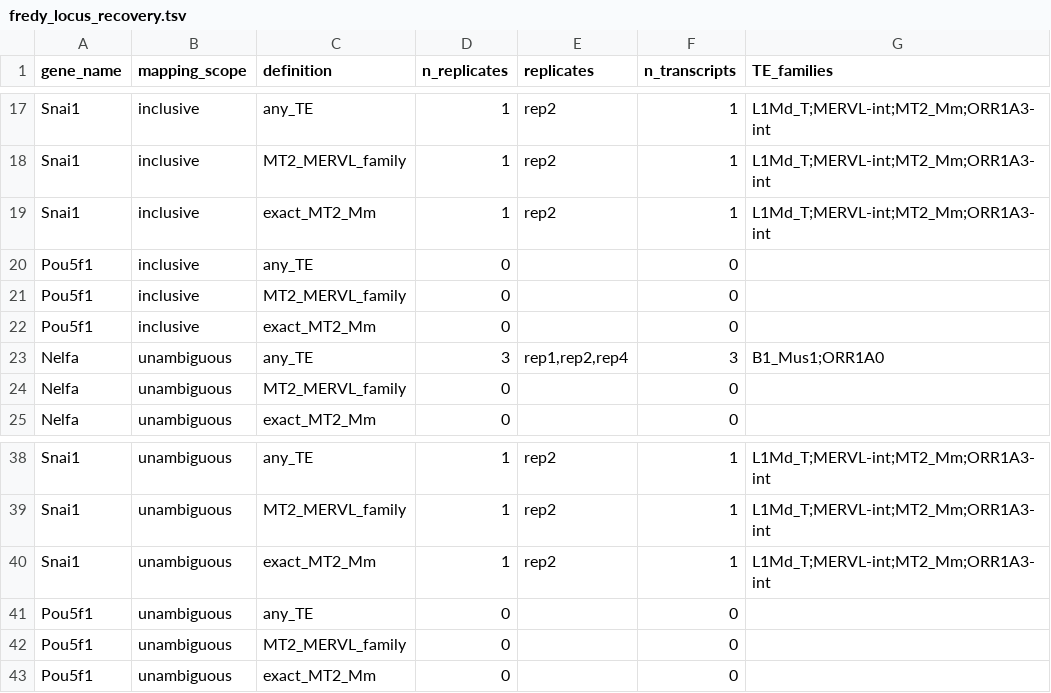
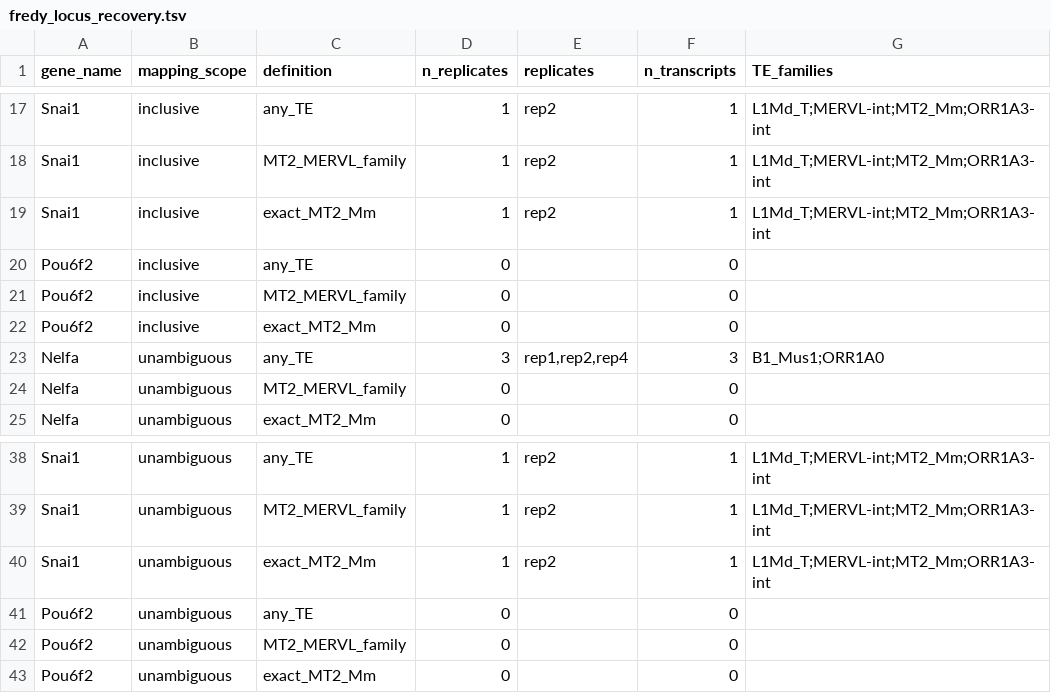
Before and after one commit to YeehanXiao/TEDDY-reproducibility, a TSV file: RealData/Mouse_2Cell_Comparison/results/fredy_locus_recovery.tsv, drawn as a sheet; only a part is shown, gaps mark what is left out.

```diff
--- a/RealData/Mouse_2Cell_Comparison/results/fredy_locus_recovery.tsv
+++ b/RealData/Mouse_2Cell_Comparison/results/fredy_locus_recovery.tsv
@@ -19,5 +19,5 @@ Snai1	inclusive	MT2_MERVL_family	1	rep2	1	L1Md_T;MERVL-int;MT2_Mm;ORR1A3-int
 Snai1	inclusive	exact_MT2_Mm	1	rep2	1	L1Md_T;MERVL-int;MT2_Mm;ORR1A3-int
-Pou5f1	inclusive	any_TE	0		0	
-Pou5f1	inclusive	MT2_MERVL_family	0		0	
-Pou5f1	inclusive	exact_MT2_Mm	0		0	
+Pou6f2	inclusive	any_TE	0		0	
+Pou6f2	inclusive	MT2_MERVL_family	0		0	
+Pou6f2	inclusive	exact_MT2_Mm	0		0	
 Nelfa	unambiguous	any_TE	3	rep1,rep2,rep4	3	B1_Mus1;ORR1A0
@@ -40,4 +40,4 @@ Snai1	unambiguous	MT2_MERVL_family	1	rep2	1	L1Md_T;MERVL-int;MT2_Mm;ORR1A3-int
 Snai1	unambiguous	exact_MT2_Mm	1	rep2	1	L1Md_T;MERVL-int;MT2_Mm;ORR1A3-int
-Pou5f1	unambiguous	any_TE	0		0	
-Pou5f1	unambiguous	MT2_MERVL_family	0		0	
-Pou5f1	unambiguous	exact_MT2_Mm	0		0	
+Pou6f2	unambiguous	any_TE	0		0	
+Pou6f2	unambiguous	MT2_MERVL_family	0		0	
+Pou6f2	unambiguous	exact_MT2_Mm	0		0	
```
Also changed, not shown: RealData/Mouse_2Cell_Comparison/results/chimerate_locus_recovery.tsv, RealData/Mouse_2Cell_Comparison/results/fredy_adapted_locus_recovery.tsv, 11 other files.
